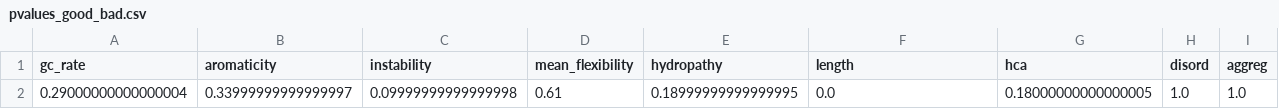
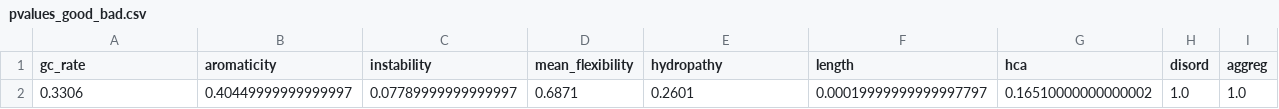
Before and after one commit to eliott-tempez/de_novo_archaea, a CSV file: results/17_compare_denovo_sequences/good_bad/pvalues_good_bad.csv, drawn as a sheet; only a part is shown; removed rows and columns are numbered as before the commit, all else as after; rows hold the shown columns only; the diff names each change by its address in the sheet, - before the commit and + after, or states it on an @@ line.

Commit message:
Save good/bad denovo comparison with iter = 10k

```diff
--- a/results/17_compare_denovo_sequences/good_bad/pvalues_good_bad.csv
+++ b/results/17_compare_denovo_sequences/good_bad/pvalues_good_bad.csv
-row 2: 0.29000000000000004 | 0.33999999999999997 | 0.09999999999999998 | 0.61 | 0.18999999999999995 | 0.0 | 0.18000000000000005 | 1.0 | 1.0
+row 2: 0.3306 | 0.40449999999999997 | 0.07789999999999997 | 0.6871 | 0.2601 | 0.00019999999999997797 | 0.16510000000000002 | 1.0 | 1.0
```
Also changed, not shown: 20 other files.
